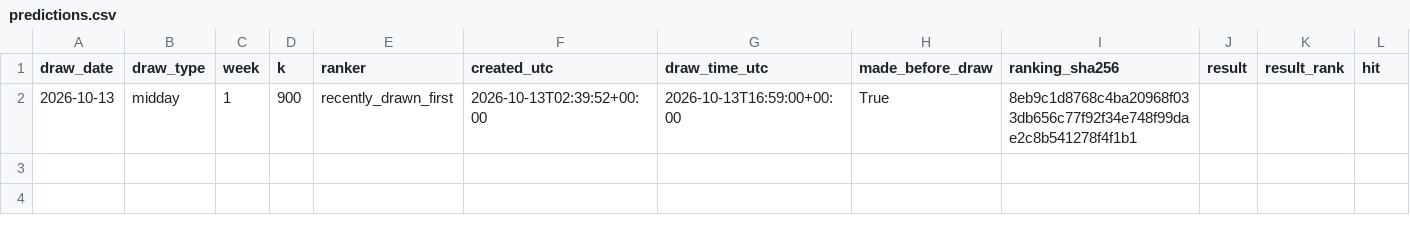
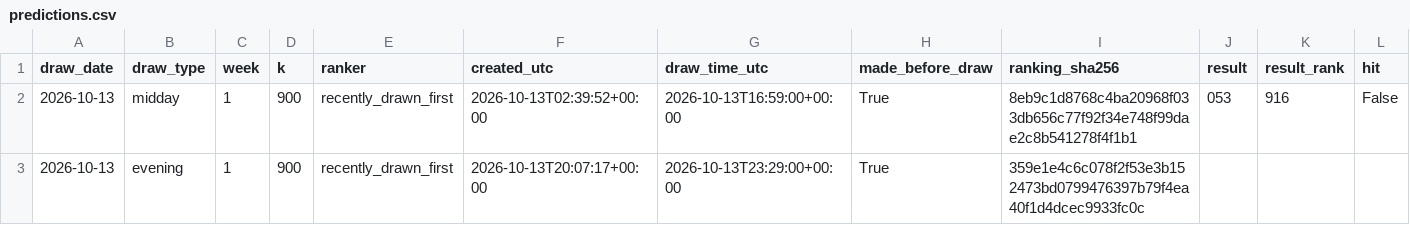
Before and after one commit to SRIIAKHILLESSH/streamlit_app, a CSV file: artifacts/automl3/live/predictions.csv, drawn as a sheet; only a part is shown; addresses are those after the commit; rows hold the shown columns only; the diff names each change by its address in the sheet, - before the commit and + after, or states it on an @@ line.

```diff
--- a/artifacts/automl3/live/predictions.csv
+++ b/artifacts/automl3/live/predictions.csv
+row 2: 2026-10-13 | midday | 1 | 900 | recently_drawn_first | 2026-10-13T02:39:52+00:00 | 2026-10-13T16:59:00+00:00 | True | 8eb9c1d8768c4ba20968f033db656c77f92f34e748f99dae2c8b541278f4f1b1 | 053 | 916 | False
-B3 (draw_type): midday
+B3 (draw_type): evening
-F3 (created_utc): 2026-10-13T02:39:52+00:00
+F3 (created_utc): 2026-10-13T20:07:17+00:00
-G3 (draw_time_utc): 2026-10-13T16:59:00+00:00
+G3 (draw_time_utc): 2026-10-13T23:29:00+00:00
-I3 (ranking_sha256): 8eb9c1d8768c4ba20968f033db656c77f92f34e748f99dae2c8b541278f4f1b1
+I3 (ranking_sha256): 359e1e4c6c078f2f53e3b152473bd0799476397b79f4ea40f1d4dcec9933fc0c
```
Also changed, not shown: artifacts/automl1/live/predictions.csv, artifacts/automl2/live/predictions.csv, 8 other files.
